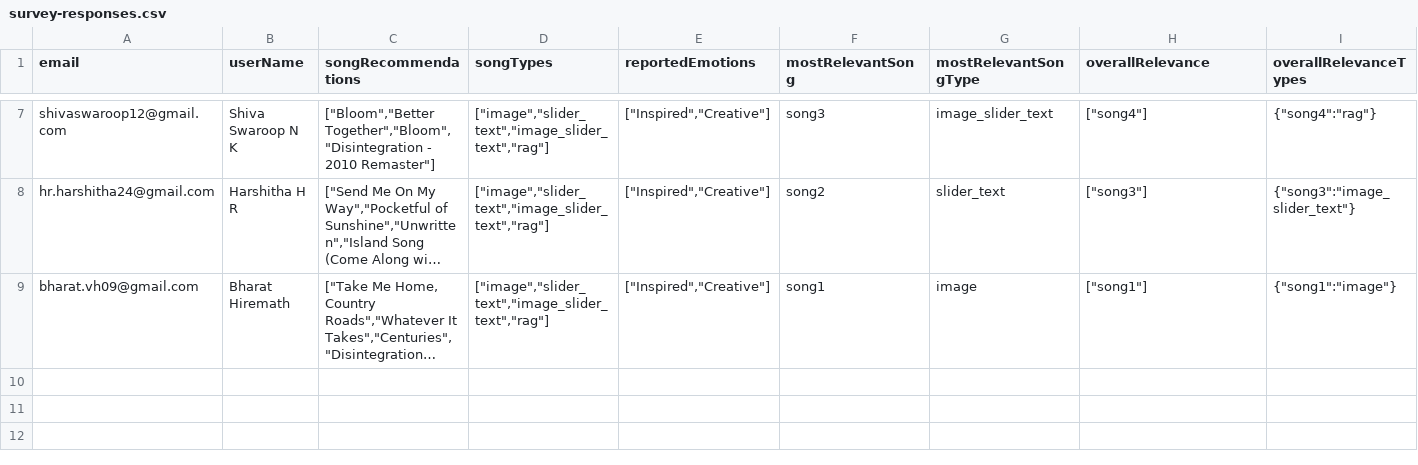
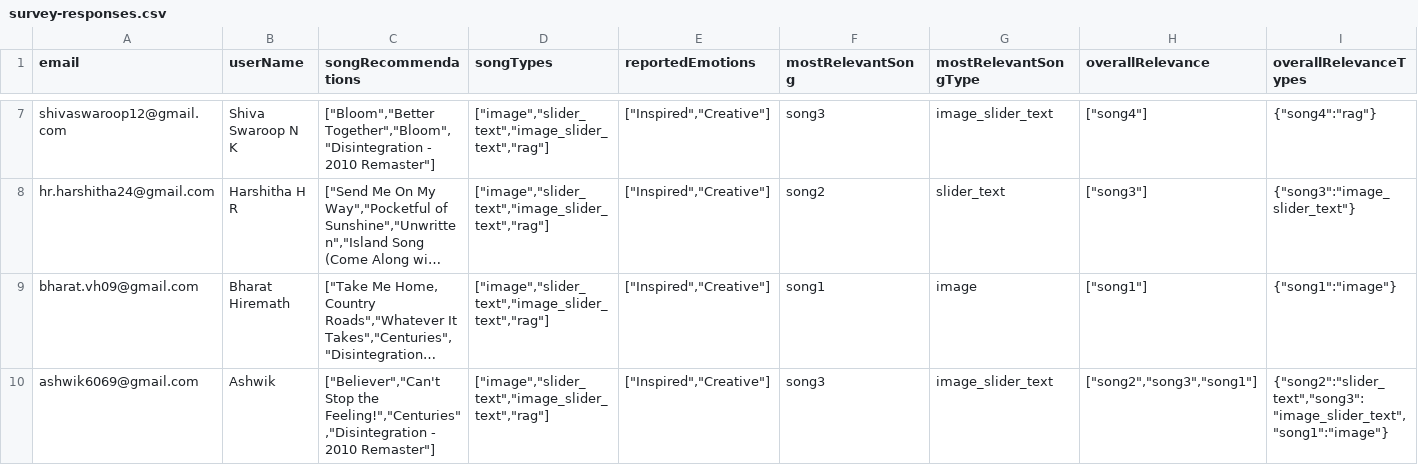
Before and after one commit to meghanabhat29/emosi-survey-responses, a CSV file: survey-responses.csv, drawn as a sheet; only a part is shown, gaps mark what is left out; long unchanged cells end in …; rows hold the shown columns only; the diff names each change by its address in the sheet, - before the commit and + after, or states it on an @@ line.

Commit message:
Add/update survey response from ashwik6069@gmail.com to CSV

```diff
--- a/survey-responses.csv
+++ b/survey-responses.csv
+row 10: ashwik6069@gmail.com | Ashwik | ["Believer","Can't Stop the Feeling!","Centuries","Disintegration - 2010 Remaster"] | ["image","slider_text","image_slider_text","rag"] | ["Inspired","Creative"] | song3 | image_slider_text | ["song2","song3","song1"] | {"song2":"slider_text","song3":"image_slider_text","song1":"image"}
```
